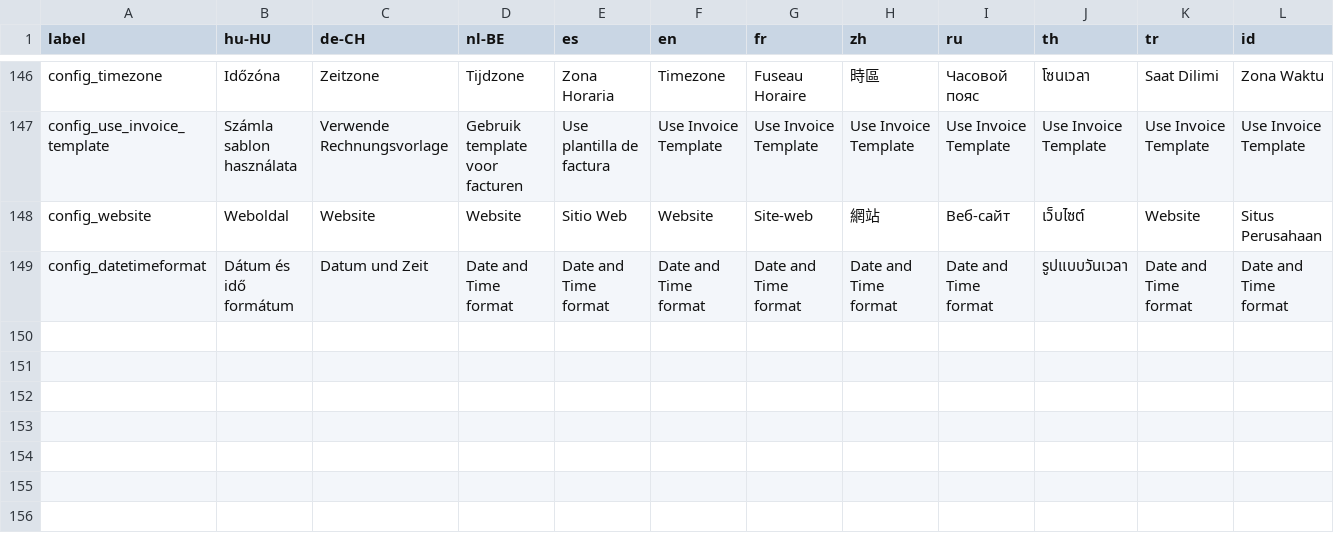
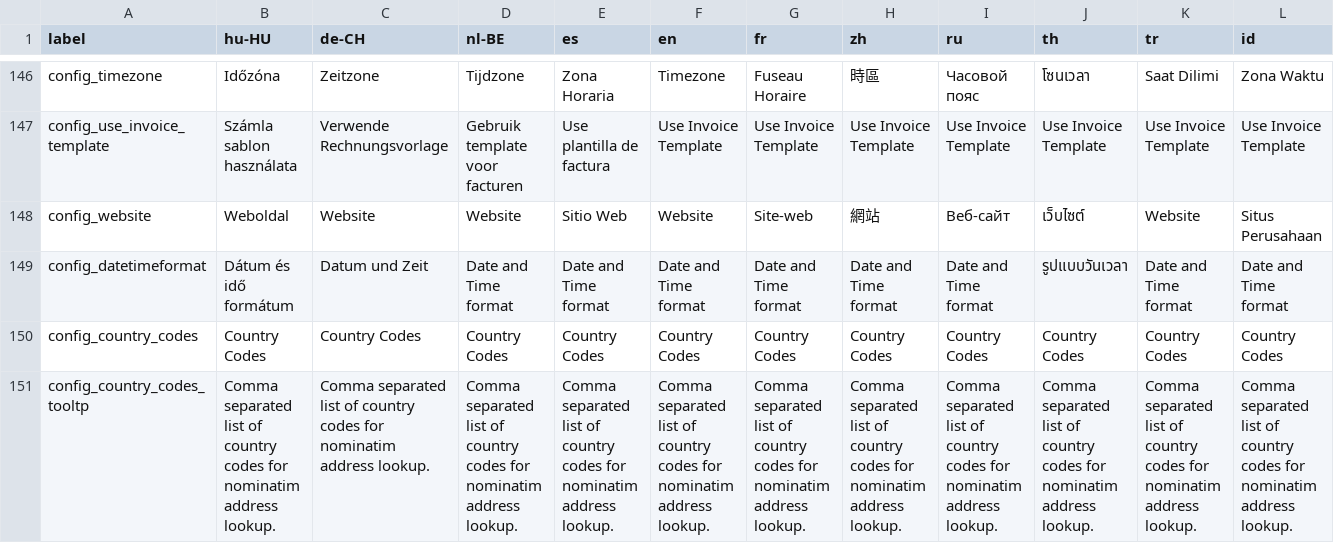
Before and after one commit to opensourcepos/opensourcepos, a CSV file: translations/config_lang.csv, drawn as a sheet; only a part is shown, gaps mark what is left out; rows hold the shown columns only; the diff names each change by its address in the sheet, - before the commit and + after, or states it on an @@ line.

Commit message:
Make nominatim countrycodes configurable (#497)

```diff
--- a/translations/config_lang.csv
+++ b/translations/config_lang.csv
+row 150: config_country_codes | Country Codes | Country Codes | Country Codes | Country Codes | Country Codes | Country Codes | Country Codes | Country Codes | Country Codes | Country Codes | Country Codes
+row 151: config_country_codes_tooltp | Comma separated list of country codes for nominatim address lookup. | Comma separated list of country codes for nominatim address lookup. | Comma separated list of country codes for nominatim address lookup. | Comma separated list of country codes for nominatim address lookup. | Comma separated list of country codes for nominatim address lookup. | Comma separated list of country codes for nominatim address lookup. | Comma separated list of country codes for nominatim address lookup. | Comma separated list of country codes for nominatim address lookup. | Comma separated list of country codes for nominatim address lookup. | Comma separated list of country codes for nominatim address lookup. | Comma separated list of country codes for nominatim address lookup.
```
Also changed, not shown: 25 other files.
